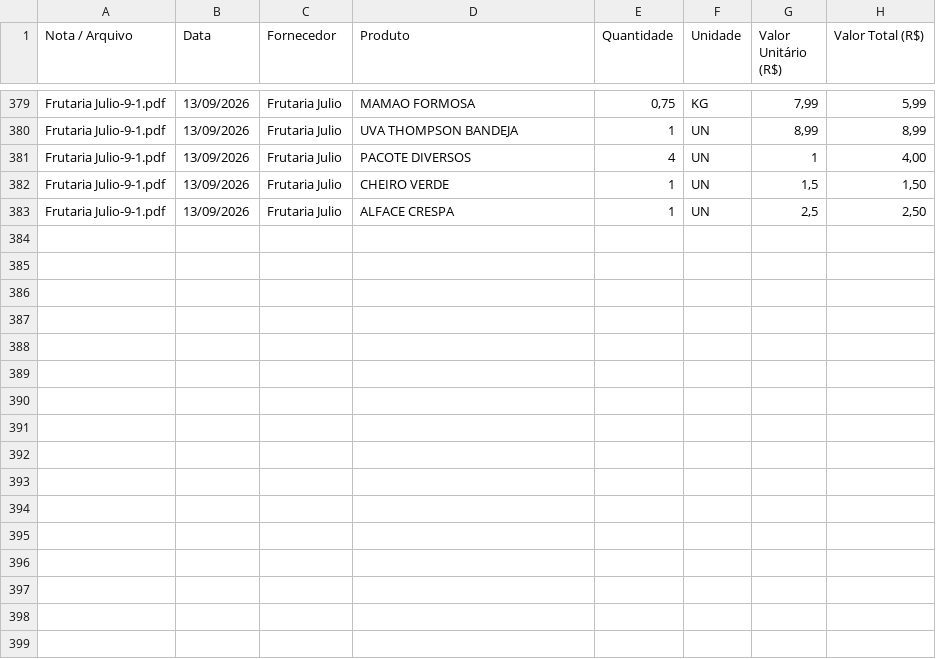
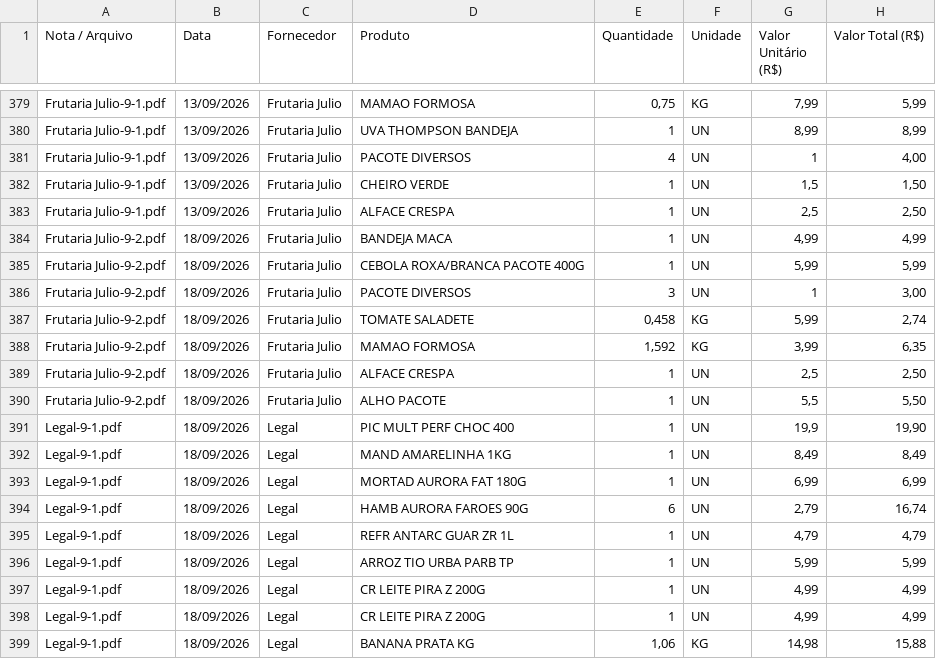
Before and after one commit to Emersonsan07/Feira-Certa, a CSV file: resultado_feira.csv, drawn as a sheet; only a part is shown, gaps mark what is left out.

```diff
--- a/resultado_feira.csv
+++ b/resultado_feira.csv
@@ -383 +383,17 @@ Frutaria Julio-9-1.pdf;13/09/2026;Frutaria Julio;CHEIRO VERDE;1;UN;1,5;1,50
 Frutaria Julio-9-1.pdf;13/09/2026;Frutaria Julio;ALFACE CRESPA;1;UN;2,5;2,50
+Frutaria Julio-9-2.pdf;18/09/2026;Frutaria Julio;BANDEJA MACA;1;UN;4,99;4,99
+Frutaria Julio-9-2.pdf;18/09/2026;Frutaria Julio;CEBOLA ROXA/BRANCA PACOTE 400G;1;UN;5,99;5,99
+Frutaria Julio-9-2.pdf;18/09/2026;Frutaria Julio;PACOTE DIVERSOS;3;UN;1;3,00
+Frutaria Julio-9-2.pdf;18/09/2026;Frutaria Julio;TOMATE SALADETE;0,458;KG;5,99;2,74
+Frutaria Julio-9-2.pdf;18/09/2026;Frutaria Julio;MAMAO FORMOSA;1,592;KG;3,99;6,35
+Frutaria Julio-9-2.pdf;18/09/2026;Frutaria Julio;ALFACE CRESPA;1;UN;2,5;2,50
+Frutaria Julio-9-2.pdf;18/09/2026;Frutaria Julio;ALHO PACOTE;1;UN;5,5;5,50
+Legal-9-1.pdf;18/09/2026;Legal;PIC MULT PERF CHOC 400;1;UN;19,9;19,90
+Legal-9-1.pdf;18/09/2026;Legal;MAND AMARELINHA 1KG;1;UN;8,49;8,49
+Legal-9-1.pdf;18/09/2026;Legal;MORTAD AURORA FAT 180G;1;UN;6,99;6,99
+Legal-9-1.pdf;18/09/2026;Legal;HAMB AURORA FAROES 90G;6;UN;2,79;16,74
+Legal-9-1.pdf;18/09/2026;Legal;REFR ANTARC GUAR ZR 1L;1;UN;4,79;4,79
+Legal-9-1.pdf;18/09/2026;Legal;ARROZ TIO URBA PARB TP;1;UN;5,99;5,99
+Legal-9-1.pdf;18/09/2026;Legal;CR LEITE PIRA Z 200G;1;UN;4,99;4,99
+Legal-9-1.pdf;18/09/2026;Legal;CR LEITE PIRA Z 200G;1;UN;4,99;4,99
+Legal-9-1.pdf;18/09/2026;Legal;BANANA PRATA KG;1,06;KG;14,98;15,88
```
Also changed, not shown: 2 other files.
